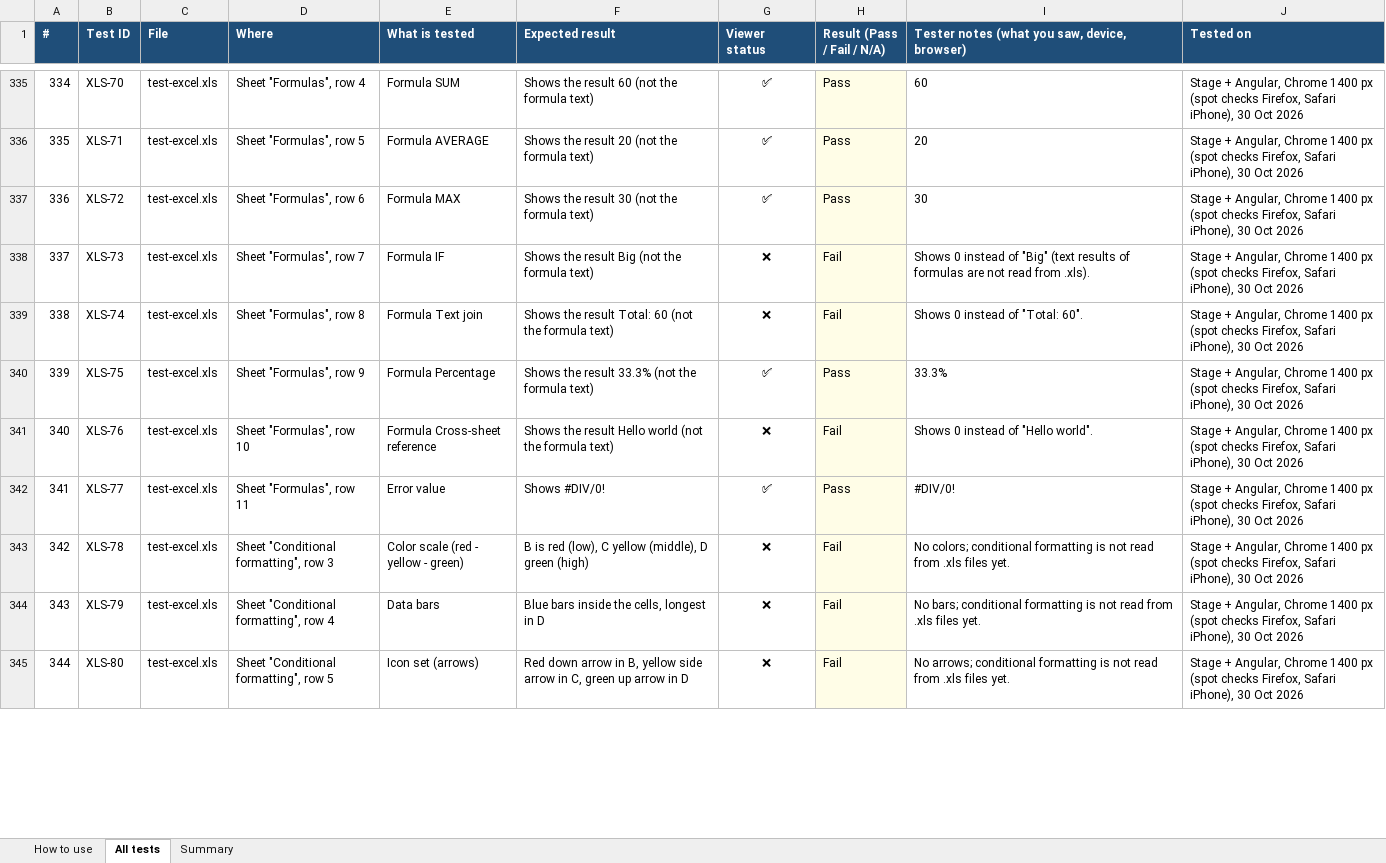
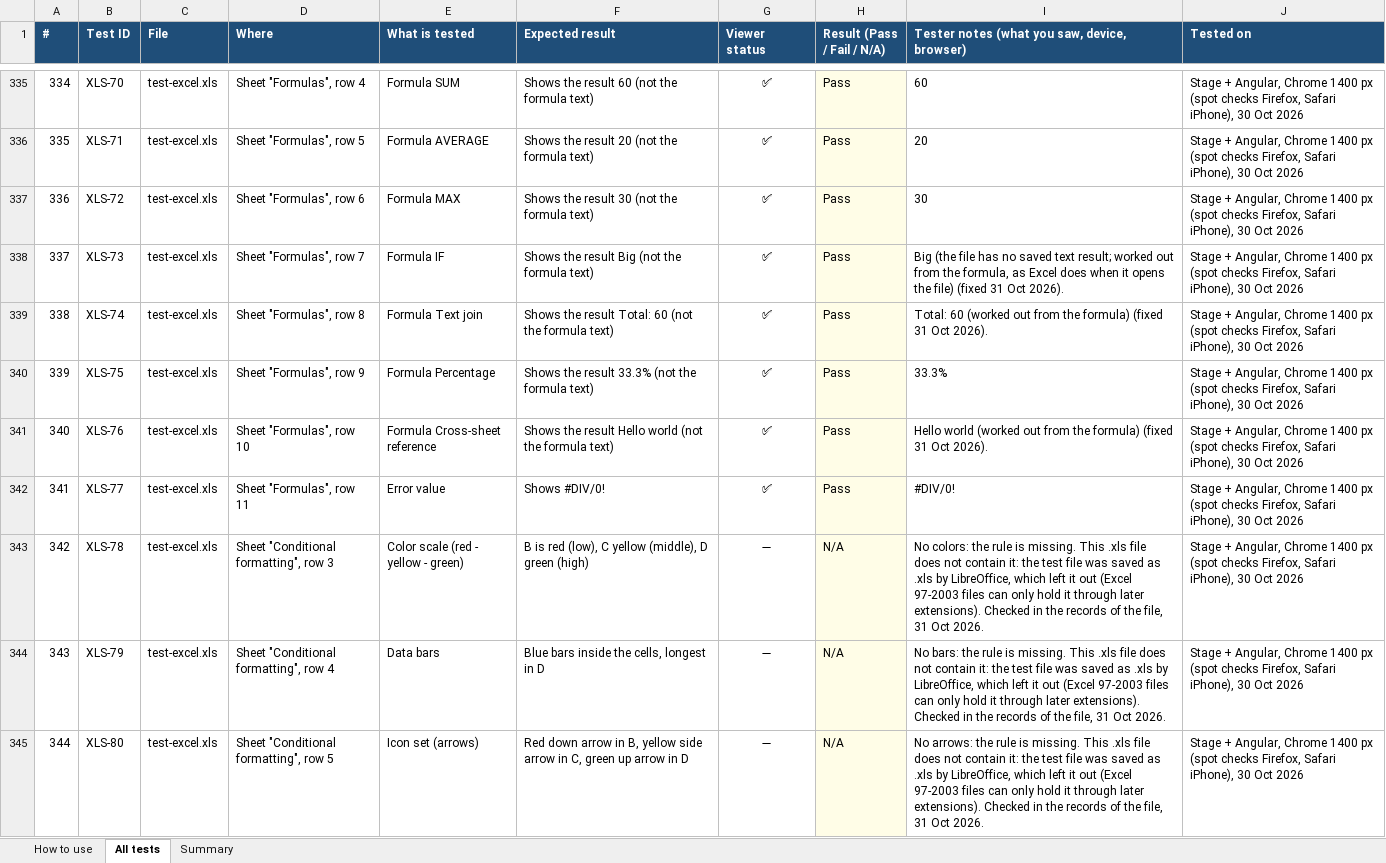
Before and after one commit to venu-madhav-mahadevu/document-viewer, an Excel workbook: public/samples/test-pack/TEST-CHECKLIST.xlsx, sheet All tests, drawn as a sheet; only a part is shown, gaps mark what is left out; values as stored, in another font and other column widths than the file's, no borders; conditional formats not drawn; the diff covers the shown part only; the diff names each change by its address in the sheet, - before the commit and + after, or states it on an @@ line.

Commit message:
Fix round 6: Excel 97-2003 (.xls) formatting, rich text, frozen panes, rules, pictures
Same changes as staging 2fdc1a0 (sheet.ts for the Angular build).

```diff
--- a/public/samples/test-pack/TEST-CHECKLIST.xlsx (sheet All tests)
+++ b/public/samples/test-pack/TEST-CHECKLIST.xlsx (sheet All tests)
-G338:G339 (Viewer status): ❌
+G338:G339 (Viewer status): ✅
-H338:H339 (Result (Pass / Fail / N/A)): Fail
+H338:H339 (Result (Pass / Fail / N/A)): Pass
-I338: Shows 0 instead of "Big" (text results of formulas are not read from .xls).
+I338: Big (the file has no saved text result; worked out from the formula, as Excel does when it opens the file) (fixed 31 Oct 2026).
-I339: Shows 0 instead of "Total: 60".
+I339: Total: 60 (worked out from the formula) (fixed 31 Oct 2026).
-G341 (Viewer status): ❌
+G341 (Viewer status): ✅
-H341 (Result (Pass / Fail / N/A)): Fail
+H341 (Result (Pass / Fail / N/A)): Pass
-I341: Shows 0 instead of "Hello world".
+I341: Hello world (worked out from the formula) (fixed 31 Oct 2026).
-G343:G345 (Viewer status): ❌
+G343:G345 (Viewer status): ➖
-H343:H345 (Result (Pass / Fail / N/A)): Fail
+H343:H345 (Result (Pass / Fail / N/A)): N/A
-I343: No colors; conditional formatting is not read from .xls files yet.
+I343: No colors: the rule is missing. This .xls file does not contain it: the test file was saved as .xls by LibreOffice, which left it out (Excel 97-2003 files can only hold it through later extensions). Checked in the records of the file, 31 Oct 2026.
-I344: No bars; conditional formatting is not read from .xls files yet.
+I344: No bars: the rule is missing. This .xls file does not contain it: the test file was saved as .xls by LibreOffice, which left it out (Excel 97-2003 files can only hold it through later extensions). Checked in the records of the file, 31 Oct 2026.
-I345: No arrows; conditional formatting is not read from .xls files yet.
+I345: No arrows: the rule is missing. This .xls file does not contain it: the test file was saved as .xls by LibreOffice, which left it out (Excel 97-2003 files can only hold it through later extensions). Checked in the records of the file, 31 Oct 2026.
```
Also changed, not shown: 111 edited cells elsewhere in this sheet, sheet Summary, sheet How to use, 6 other files.
